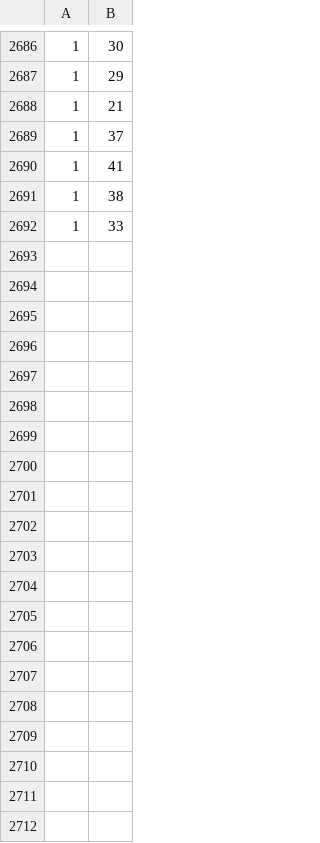
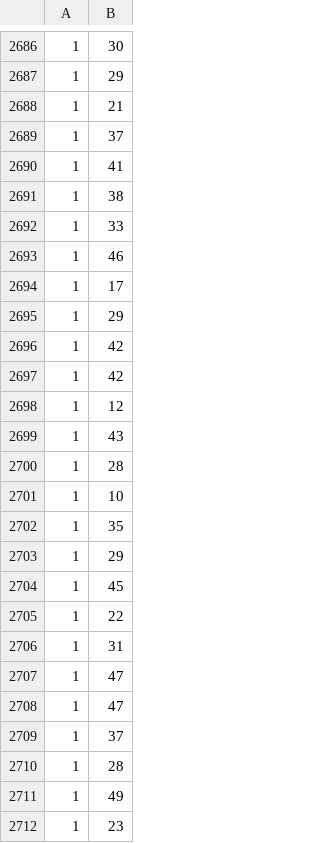
Before and after one commit to UoM-team5/GUI, a CSV file: Python UI/static/temperature_record.csv, drawn as a sheet; only a part is shown, gaps mark what is left out; the diff covers the shown part only; the diff names each change by its address in the sheet, - before the commit and + after, or states it on an @@ line.

Commit message:
Graph of temperature added

```diff
--- a/Python UI/static/temperature_record.csv
+++ b/Python UI/static/temperature_record.csv
+row 2693: 1 | 46
+row 2694: 1 | 17
+row 2695: 1 | 29
+row 2696: 1 | 42
+row 2697: 1 | 42
+row 2698: 1 | 12
+row 2699: 1 | 43
+row 2700: 1 | 28
+row 2701: 1 | 10
+row 2702: 1 | 35
+row 2703: 1 | 29
+row 2704: 1 | 45
+row 2705: 1 | 22
+row 2706: 1 | 31
+row 2707: 1 | 47
+row 2708: 1 | 47
+row 2709: 1 | 37
+row 2710: 1 | 28
+row 2711: 1 | 49
+row 2712: 1 | 23
```
Also changed, not shown: 43 added rows elsewhere in this file, 5 other files.
